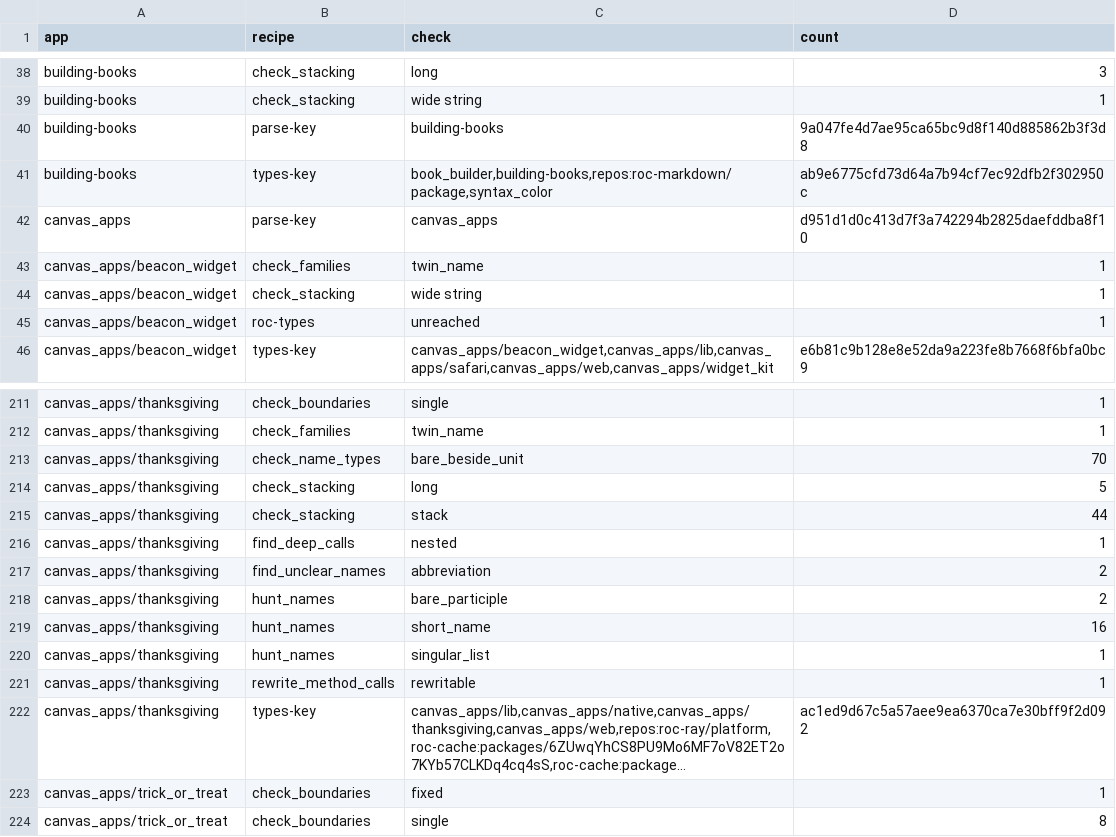
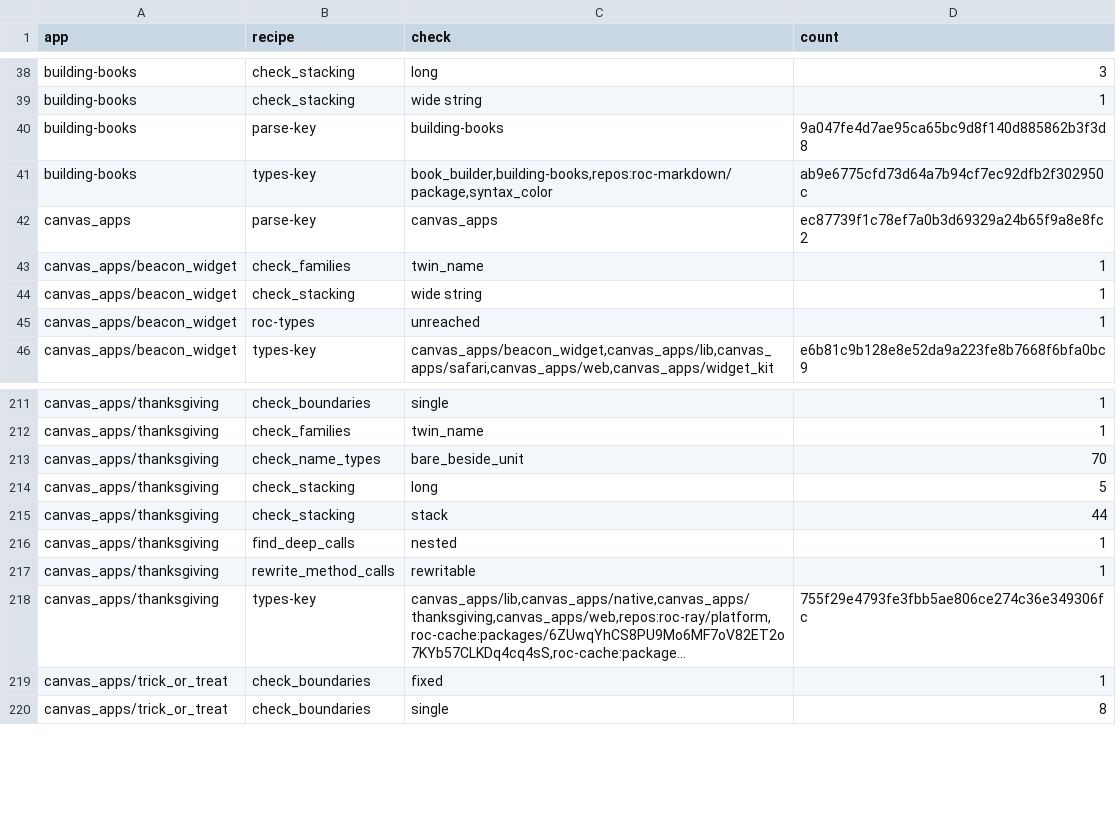
Before and after one commit to showell/roc-apps, a TSV file: tools/quality_baseline.tsv, drawn as a sheet; only a part is shown, gaps mark what is left out; long unchanged cells end in …; removed rows and columns are numbered as before the commit, all else as after; the diff names each change by its address in the sheet, - before the commit and + after, or states it on an @@ line.

```diff
--- a/tools/quality_baseline.tsv
+++ b/tools/quality_baseline.tsv
-D42 (count): d951d1d0c413d7f3a742294b2825daefddba8f10
+D42 (count): ec87739f1c78ef7a0b3d69329a24b65f9a8e8fc2
-row 217: canvas_apps/thanksgiving | find_unclear_names | abbreviation | 2
-row 218: canvas_apps/thanksgiving | hunt_names | bare_participle | 2
-row 219: canvas_apps/thanksgiving | hunt_names | short_name | 16
-row 220: canvas_apps/thanksgiving | hunt_names | singular_list | 1
-D218 (count): ac1ed9d67c5a57aee9ea6370ca7e30bff9f2d092
+D218 (count): 755f29e4793fe3fbb5ae806ce274c36e349306fc
```
